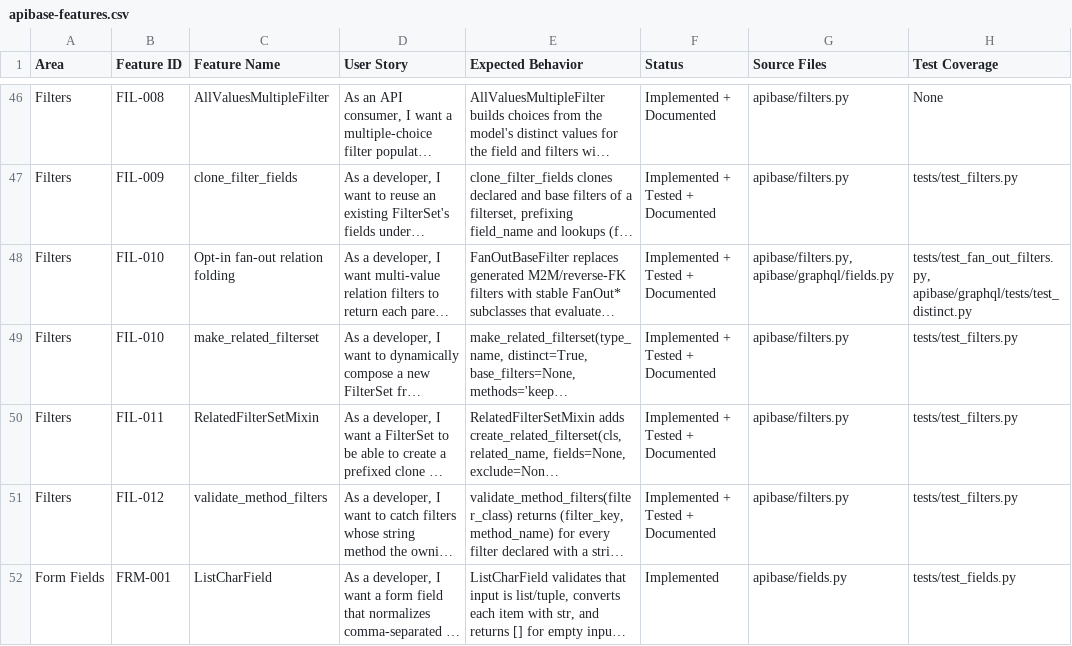
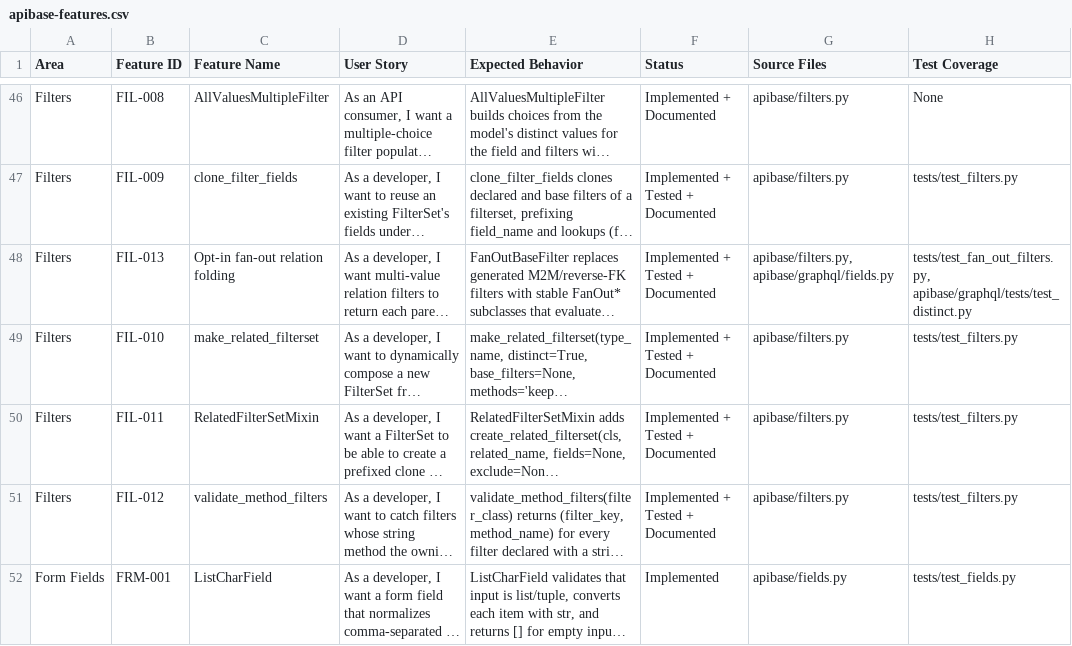
Before and after one commit to spin-dd/django-api-base-2025, a CSV file: apibase-features.csv, drawn as a sheet; only a part is shown, gaps mark what is left out; long unchanged cells end in …; the diff names each change by its address in the sheet, - before the commit and + after, or states it on an @@ line.

Commit message:
docs(filters): keep feature identifiers unique

```diff
--- a/apibase-features.csv
+++ b/apibase-features.csv
-B48 (Feature ID): FIL-010
+B48 (Feature ID): FIL-013
```
